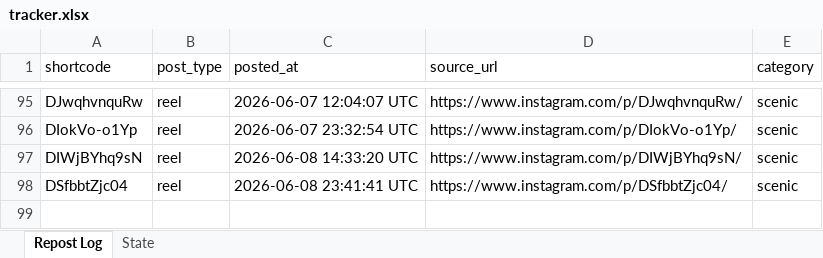
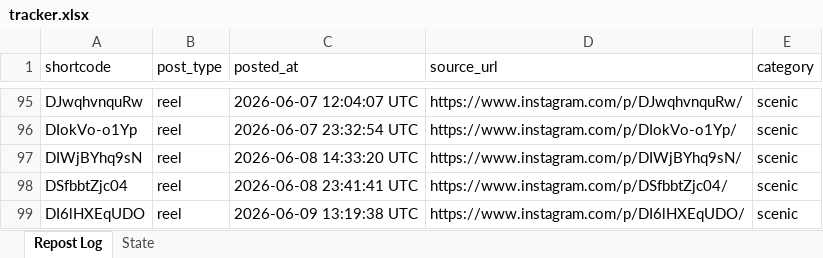
Before and after one commit to mahaboob9143/autopost-foodie, an Excel workbook: data/tracker.xlsx, sheet Repost Log, drawn as a sheet; only a part is shown, gaps mark what is left out; values as stored, in another font and other column widths than the file's, no borders; the diff names each change by its address in the sheet, - before the commit and + after, or states it on an @@ line.

```diff
--- a/data/tracker.xlsx (sheet Repost Log)
+++ b/data/tracker.xlsx (sheet Repost Log)
+row 99: DI6lHXEqUDO | reel | 2026-06-09 13:19:38 UTC | https://www.instagram.com/p/DI6lHXEqUDO/ | scenic
```
